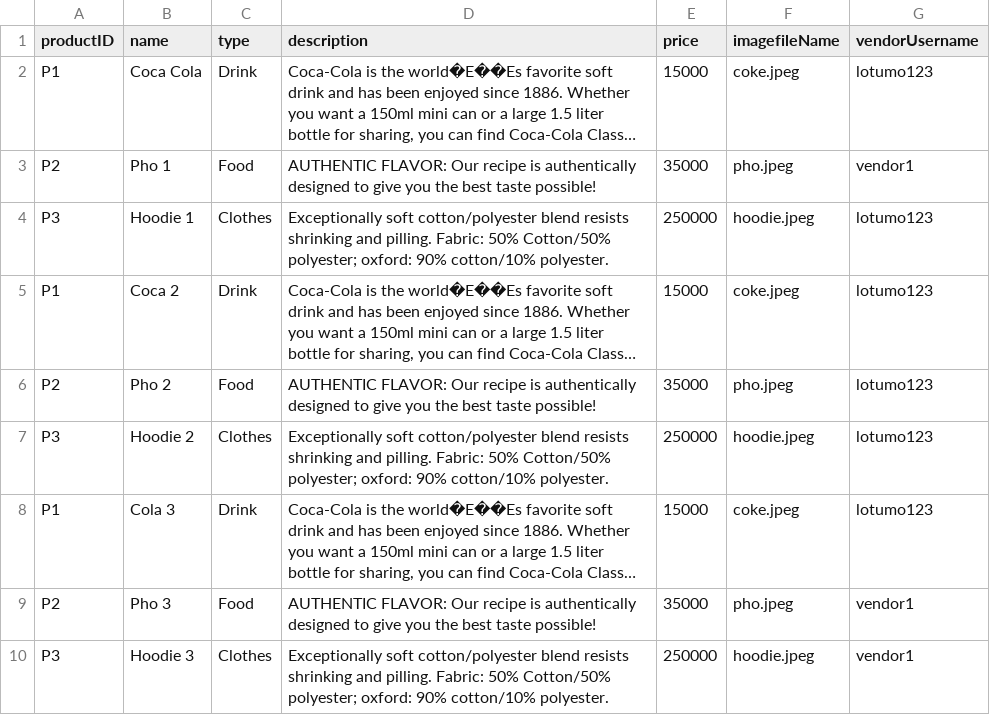
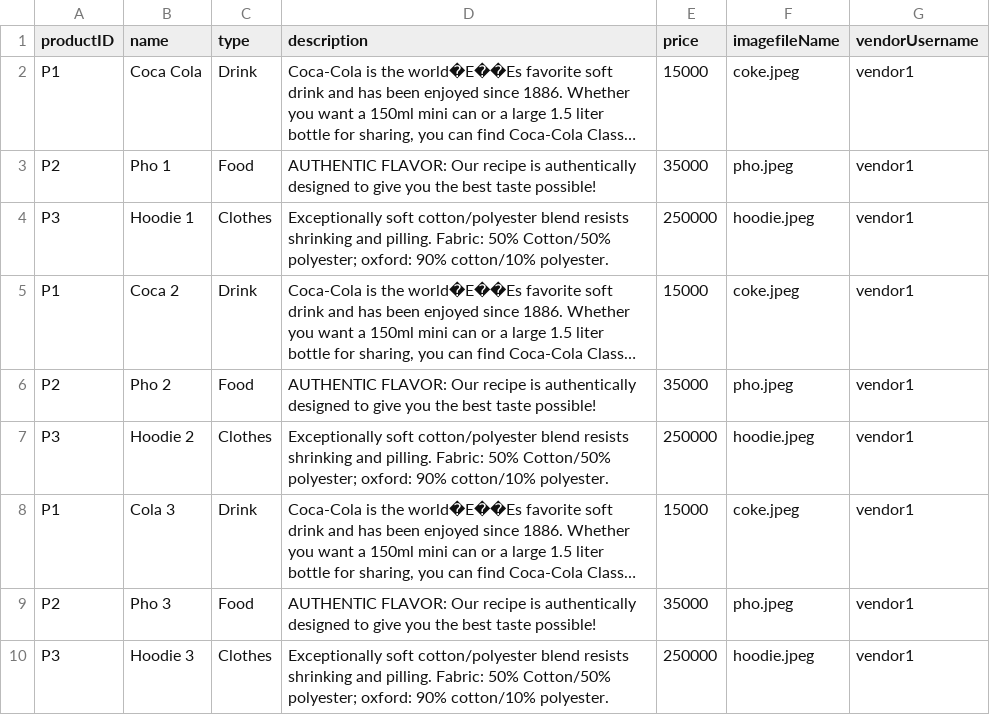
Before and after one commit to nnhoang215/web-app-e-commerce, a CSV file: dbFiles/Product.csv, drawn as a sheet; long unchanged cells end in …; the diff names each change by its address in the sheet, - before the commit and + after, or states it on an @@ line.

Commit message:
fix change button in view_my_products

```diff
--- a/dbFiles/Product.csv
+++ b/dbFiles/Product.csv
-G2 (vendorUsername): lotumo123
+G2 (vendorUsername): vendor1
-G4:G8 (vendorUsername): lotumo123
+G4:G8 (vendorUsername): vendor1
```
Also changed, not shown: 2 other files.
